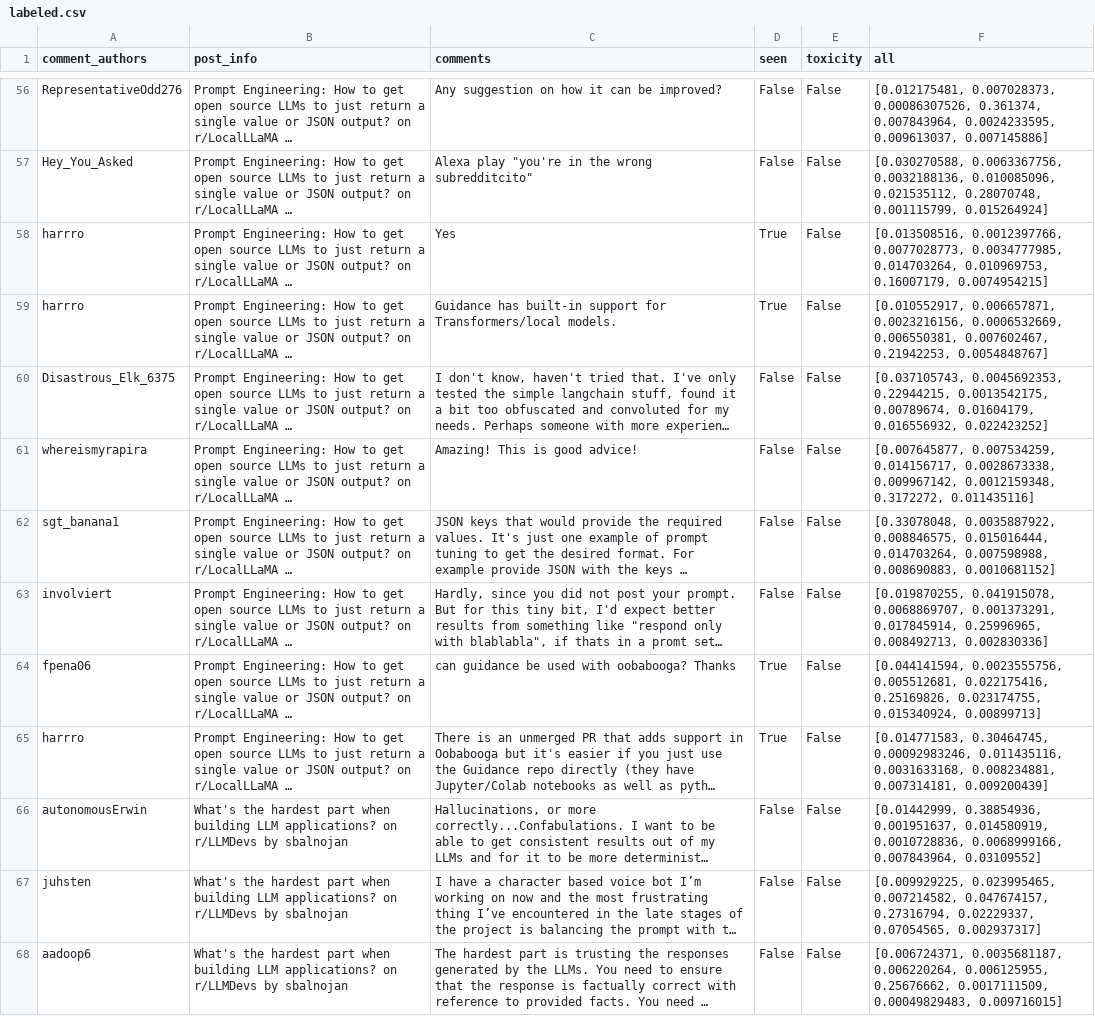
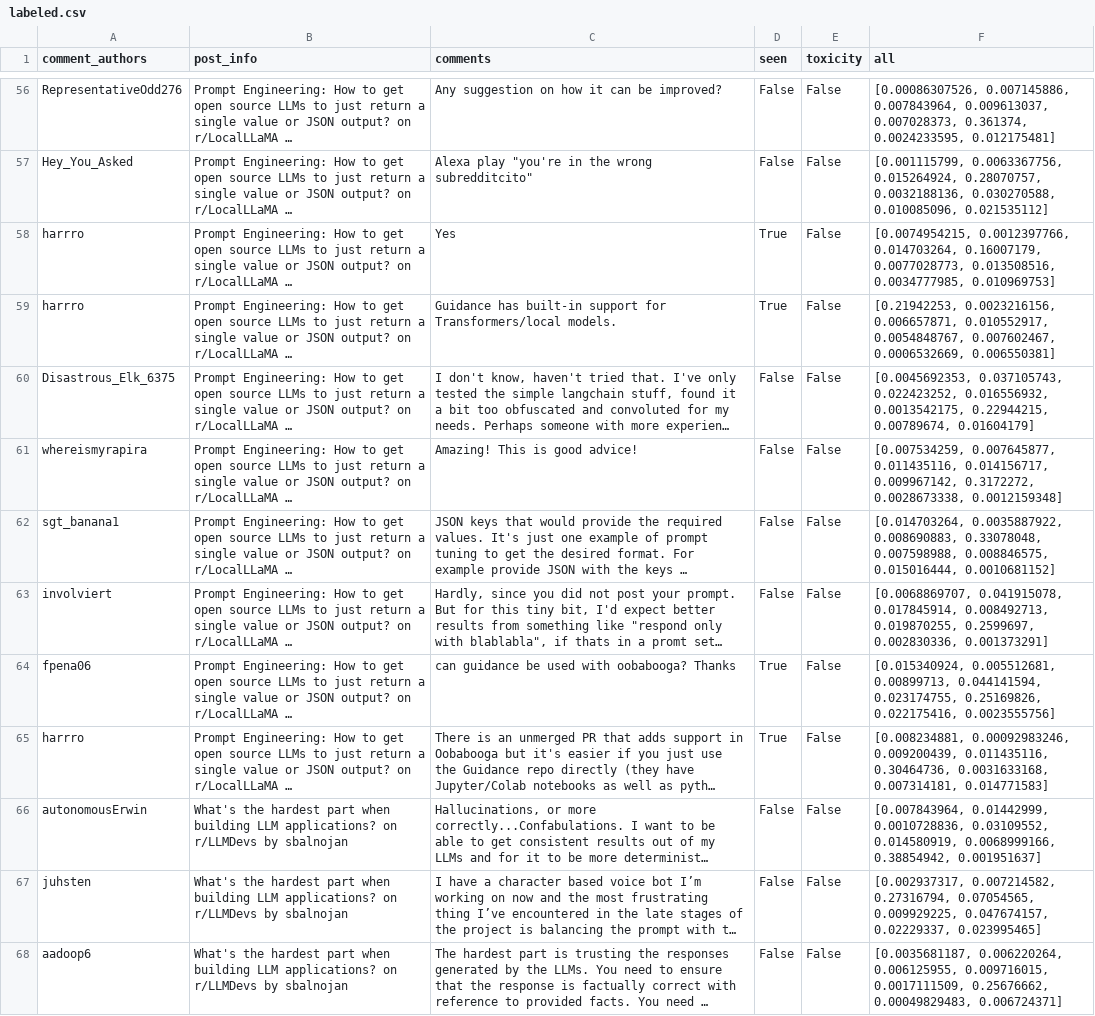
Before and after one commit to shljessie/RedditSurvey, a CSV file: data/764d914e-90ae-11ee-b9d1-0242ac120002/labeled_comments/labeled.csv, drawn as a sheet; only a part is shown, gaps mark what is left out; long unchanged cells end in …; the diff covers the shown part only; the diff names each change by its address in the sheet, - before the commit and + after, or states it on an @@ line.

```diff
--- a/data/764d914e-90ae-11ee-b9d1-0242ac120002/labeled_comments/labeled.csv
+++ b/data/764d914e-90ae-11ee-b9d1-0242ac120002/labeled_comments/labeled.csv
-F56 (all): [0.012175481, 0.007028373, 0.00086307526, 0.361374, 0.007843964, 0.0024233595, 0.009613037, 0.007145886]
+F56 (all): [0.00086307526, 0.007145886, 0.007843964, 0.009613037, 0.007028373, 0.361374, 0.0024233595, 0.012175481]
-F57 (all): [0.030270588, 0.0063367756, 0.0032188136, 0.010085096, 0.021535112, 0.28070748, 0.001115799, 0.015264924]
+F57 (all): [0.001115799, 0.0063367756, 0.015264924, 0.28070757, 0.0032188136, 0.030270588, 0.010085096, 0.021535112]
-F58 (all): [0.013508516, 0.0012397766, 0.0077028773, 0.0034777985, 0.014703264, 0.010969753, 0.16007179, 0.0074954215]
+F58 (all): [0.0074954215, 0.0012397766, 0.014703264, 0.16007179, 0.0077028773, 0.013508516, 0.0034777985, 0.010969753]
-F59 (all): [0.010552917, 0.006657871, 0.0023216156, 0.0006532669, 0.006550381, 0.007602467, 0.21942253, 0.0054848767]
+F59 (all): [0.21942253, 0.0023216156, 0.006657871, 0.010552917, 0.0054848767, 0.007602467, 0.0006532669, 0.006550381]
-F60 (all): [0.037105743, 0.0045692353, 0.22944215, 0.0013542175, 0.00789674, 0.01604179, 0.016556932, 0.022423252]
+F60 (all): [0.0045692353, 0.037105743, 0.022423252, 0.016556932, 0.0013542175, 0.22944215, 0.00789674, 0.01604179]
-F61 (all): [0.007645877, 0.007534259, 0.014156717, 0.0028673338, 0.009967142, 0.0012159348, 0.3172272, 0.011435116]
+F61 (all): [0.007534259, 0.007645877, 0.011435116, 0.014156717, 0.009967142, 0.3172272, 0.0028673338, 0.0012159348]
-F62 (all): [0.33078048, 0.0035887922, 0.008846575, 0.015016444, 0.014703264, 0.007598988, 0.008690883, 0.0010681152]
+F62 (all): [0.014703264, 0.0035887922, 0.008690883, 0.33078048, 0.007598988, 0.008846575, 0.015016444, 0.0010681152]
-F63 (all): [0.019870255, 0.041915078, 0.0068869707, 0.001373291, 0.017845914, 0.25996965, 0.008492713, 0.002830336]
+F63 (all): [0.0068869707, 0.041915078, 0.017845914, 0.008492713, 0.019870255, 0.2599697, 0.002830336, 0.001373291]
-F64 (all): [0.044141594, 0.0023555756, 0.005512681, 0.022175416, 0.25169826, 0.023174755, 0.015340924, 0.00899713]
+F64 (all): [0.015340924, 0.005512681, 0.00899713, 0.044141594, 0.023174755, 0.25169826, 0.022175416, 0.0023555756]
-F65 (all): [0.014771583, 0.30464745, 0.00092983246, 0.011435116, 0.0031633168, 0.008234881, 0.007314181, 0.009200439]
+F65 (all): [0.008234881, 0.00092983246, 0.009200439, 0.011435116, 0.30464736, 0.0031633168, 0.007314181, 0.014771583]
-F66 (all): [0.01442999, 0.38854936, 0.001951637, 0.014580919, 0.0010728836, 0.0068999166, 0.007843964, 0.03109552]
+F66 (all): [0.007843964, 0.01442999, 0.0010728836, 0.03109552, 0.014580919, 0.0068999166, 0.38854942, 0.001951637]
-F67 (all): [0.009929225, 0.023995465, 0.007214582, 0.047674157, 0.27316794, 0.02229337, 0.07054565, 0.002937317]
+F67 (all): [0.002937317, 0.007214582, 0.27316794, 0.07054565, 0.009929225, 0.047674157, 0.02229337, 0.023995465]
-F68 (all): [0.006724371, 0.0035681187, 0.006220264, 0.006125955, 0.25676662, 0.0017111509, 0.00049829483, 0.009716015]
+F68 (all): [0.0035681187, 0.006220264, 0.006125955, 0.009716015, 0.0017111509, 0.25676662, 0.00049829483, 0.006724371]
```
Also changed, not shown: 66 edited cells elsewhere in this file, 27 other files.
